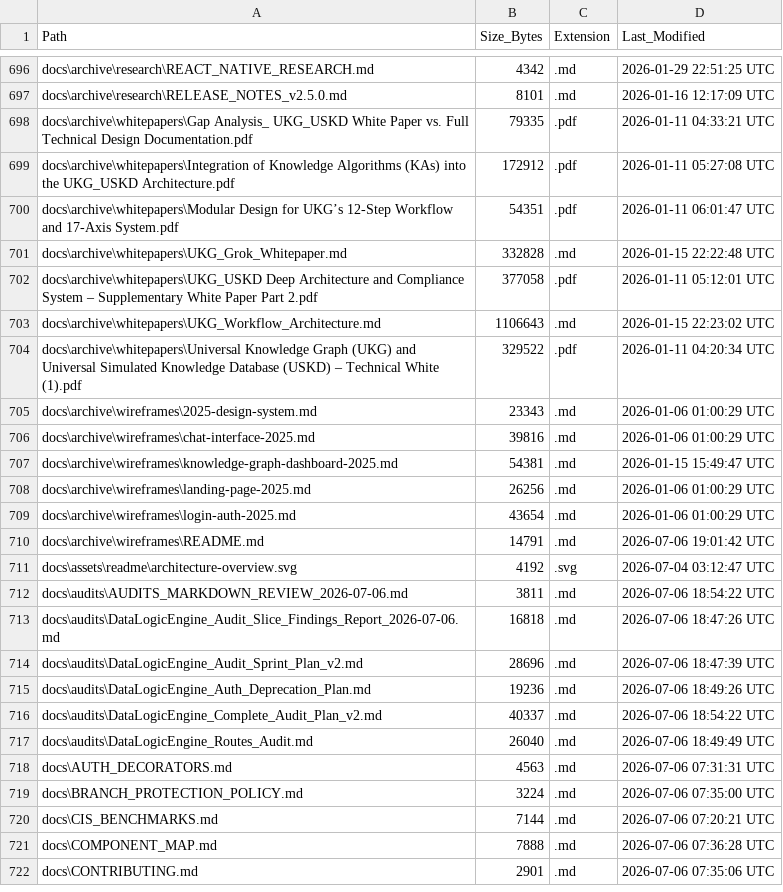
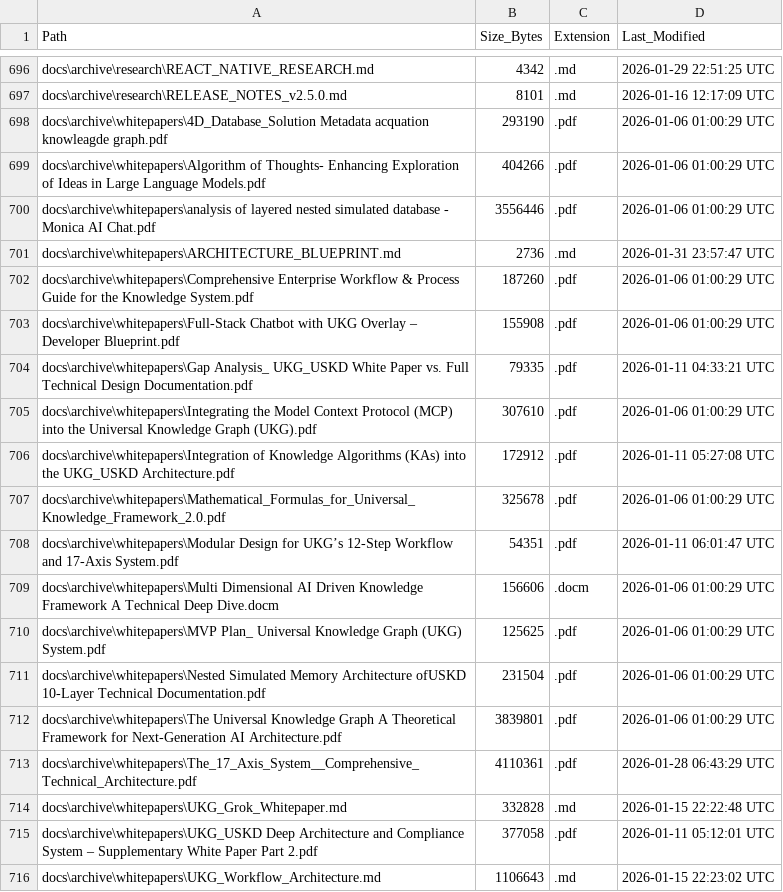
Before and after one commit to kherrera6219/DataLogicEngine, a CSV file: docs/FILE_INVENTORY.csv, drawn as a sheet; only a part is shown, gaps mark what is left out; the shorter side is filled out with more unchanged rows; the diff covers the shown part only.

```diff
--- a/docs/FILE_INVENTORY.csv
+++ b/docs/FILE_INVENTORY.csv
@@ -697,5 +697,18 @@ docs\archive\research\REACT_NATIVE_RESEARCH.md,4342,.md,2026-01-29 22:51:25 UTC
 docs\archive\research\RELEASE_NOTES_v2.5.0.md,8101,.md,2026-01-16 12:17:09 UTC
+docs\archive\whitepapers\4D_Database_Solution Metadata acquation knowleagde graph.pdf,293190,.pdf,2026-01-06 01:00:29 UTC
+docs\archive\whitepapers\Algorithm of Thoughts- Enhancing Exploration of Ideas in Large Language Models.pdf,404266,.pdf,2026-01-06 01:00:29 UTC
+docs\archive\whitepapers\analysis of layered nested simulated database - Monica AI Chat.pdf,3556446,.pdf,2026-01-06 01:00:29 UTC
+docs\archive\whitepapers\ARCHITECTURE_BLUEPRINT.md,2736,.md,2026-01-31 23:57:47 UTC
+docs\archive\whitepapers\Comprehensive Enterprise Workflow & Process Guide for the Knowledge System.pdf,187260,.pdf,2026-01-06 01:00:29 UTC
+docs\archive\whitepapers\Full-Stack Chatbot with UKG Overlay – Developer Blueprint.pdf,155908,.pdf,2026-01-06 01:00:29 UTC
 docs\archive\whitepapers\Gap Analysis_ UKG_USKD White Paper vs. Full Technical Design Documentation.pdf,79335,.pdf,2026-01-11 04:33:21 UTC
+docs\archive\whitepapers\Integrating the Model Context Protocol (MCP) into the Universal Knowledge Graph (UKG).pdf,307610,.pdf,2026-01-06 01:00:29 UTC
 docs\archive\whitepapers\Integration of Knowledge Algorithms (KAs) into the UKG_USKD Architecture.pdf,172912,.pdf,2026-01-11 05:27:08 UTC
+docs\archive\whitepapers\Mathematical_Formulas_for_Universal_Knowledge_Framework_2.0.pdf,325678,.pdf,2026-01-06 01:00:29 UTC
 docs\archive\whitepapers\Modular Design for UKG’s 12-Step Workflow and 17-Axis System.pdf,54351,.pdf,2026-01-11 06:01:47 UTC
+docs\archive\whitepapers\Multi Dimensional AI Driven Knowledge Framework A Technical Deep Dive.docm,156606,.docm,2026-01-06 01:00:29 UTC
+docs\archive\whitepapers\MVP Plan_ Universal Knowledge Graph (UKG) System.pdf,125625,.pdf,2026-01-06 01:00:29 UTC
+docs\archive\whitepapers\Nested Simulated Memory Architecture ofUSKD 10-Layer Technical Documentation.pdf,231504,.pdf,2026-01-06 01:00:29 UTC
+docs\archive\whitepapers\The Universal Knowledge Graph A Theoretical Framework for Next-Generation AI Architecture.pdf,3839801,.pdf,2026-01-06 01:00:29 UTC
+docs\archive\whitepapers\The_17_Axis_System__Comprehensive_Technical_Architecture.pdf,4110361,.pdf,2026-01-28 06:43:29 UTC
 docs\archive\whitepapers\UKG_Grok_Whitepaper.md,332828,.md,2026-01-15 22:22:48 UTC
```
Also changed, not shown: 13 added rows and 15 edited cells elsewhere in this file, 7 other files.
